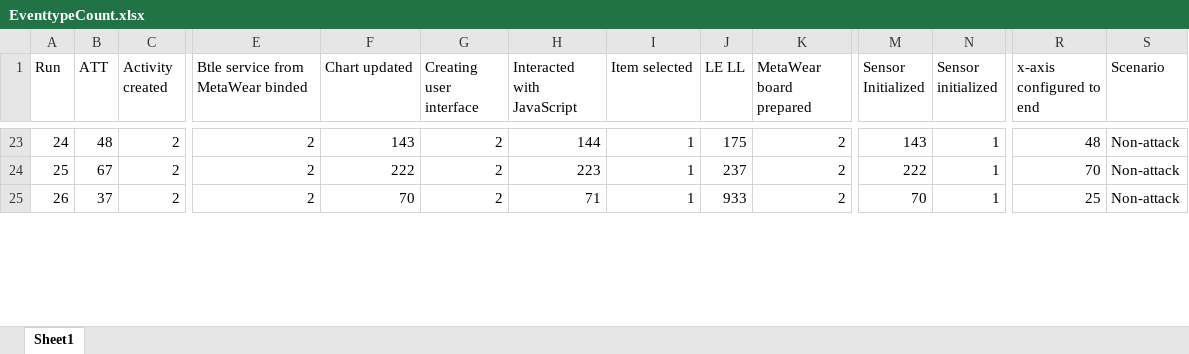
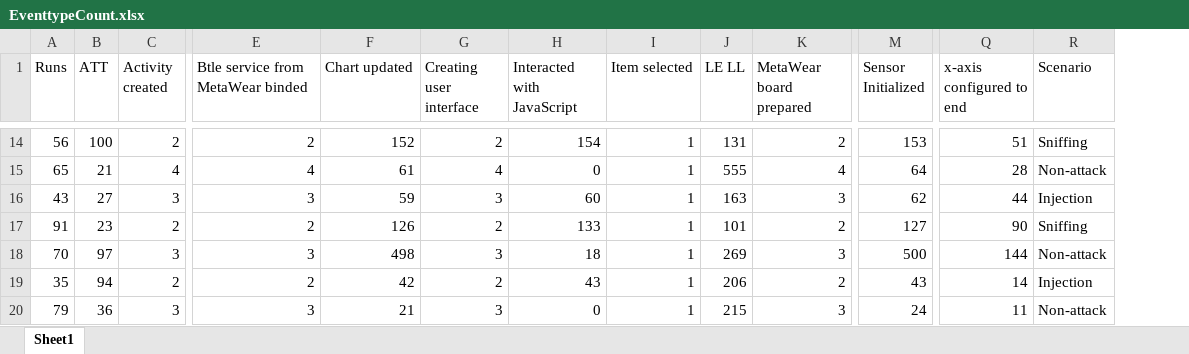
Before and after one commit to IsaacShrestha/classification-model, an Excel workbook: EventtypeCount.xlsx, sheet Sheet1, drawn as a sheet; only a part is shown, gaps mark what is left out; values as stored, in another font and other column widths than the file's, no cell formats; removed rows and columns are numbered as before the commit, all else as after; rows hold the shown columns only; the diff covers the shown part only; the diff names each change by its address in the sheet, - before the commit and + after, or states it on an @@ line.

```diff
--- a/EventtypeCount.xlsx (sheet Sheet1)
+++ b/EventtypeCount.xlsx (sheet Sheet1)
-column N (Sensor initialized), rows 23-25: all 1
-A1: Run
+A1: Runs
-A14 (Runs): 24
+A14 (Runs): 56
-B14 (ATT): 48
+B14 (ATT): 100
-F14 (Chart updated): 143
+F14 (Chart updated): 152
-H14 (Interacted with JavaScript): 144
+H14 (Interacted with JavaScript): 154
-J14 (LE LL): 175
+J14 (LE LL): 131
-M14 (Sensor Initialized): 143
+M14 (Sensor Initialized): 153
-Q14 (x-axis configured to end): 48
+Q14 (x-axis configured to end): 51
-R14 (Scenario): Non-attack
+R14 (Scenario): Sniffing
+row 15: 65 | 21 | 4 | 4 | 61 | 4 | 0 | 1 | 555 | 4 | 64 | 28 | Non-attack
+row 16: 43 | 27 | 3 | 3 | 59 | 3 | 60 | 1 | 163 | 3 | 62 | 44 | Injection
-A17 (Runs): 25
+A17 (Runs): 91
-B17 (ATT): 67
+B17 (ATT): 23
-F17 (Chart updated): 222
+F17 (Chart updated): 126
-H17 (Interacted with JavaScript): 223
+H17 (Interacted with JavaScript): 133
-J17 (LE LL): 237
+J17 (LE LL): 101
-M17 (Sensor Initialized): 222
+M17 (Sensor Initialized): 127
-Q17 (x-axis configured to end): 70
+Q17 (x-axis configured to end): 90
-R17 (Scenario): Non-attack
+R17 (Scenario): Sniffing
+row 18: 70 | 97 | 3 | 3 | 498 | 3 | 18 | 1 | 269 | 3 | 500 | 144 | Non-attack
-A19 (Runs): 26
+A19 (Runs): 35
-B19 (ATT): 37
+B19 (ATT): 94
-F19 (Chart updated): 70
+F19 (Chart updated): 42
-H19 (Interacted with JavaScript): 71
+H19 (Interacted with JavaScript): 43
-J19 (LE LL): 933
+J19 (LE LL): 206
-M19 (Sensor Initialized): 70
+M19 (Sensor Initialized): 43
-Q19 (x-axis configured to end): 25
+Q19 (x-axis configured to end): 14
-R19 (Scenario): Non-attack
+R19 (Scenario): Injection
+row 20: 79 | 36 | 3 | 3 | 21 | 3 | 0 | 1 | 215 | 3 | 24 | 11 | Non-attack
```
Also changed, not shown: 37 added rows, 22 removed rows and 198 edited cells elsewhere in this sheet, cell formats, EventCount.xlsx, 15 other files.
